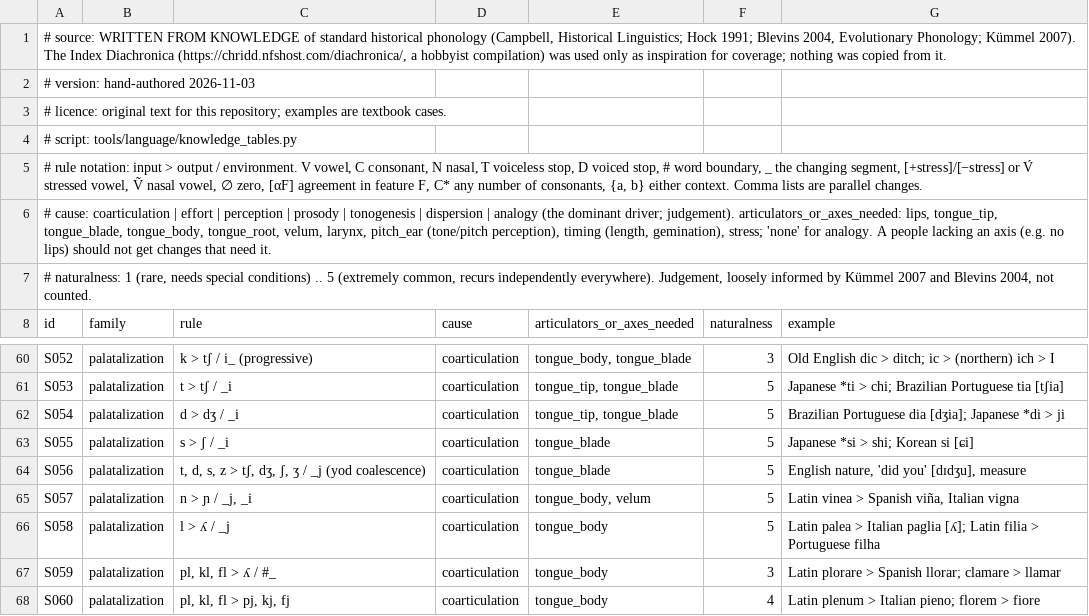
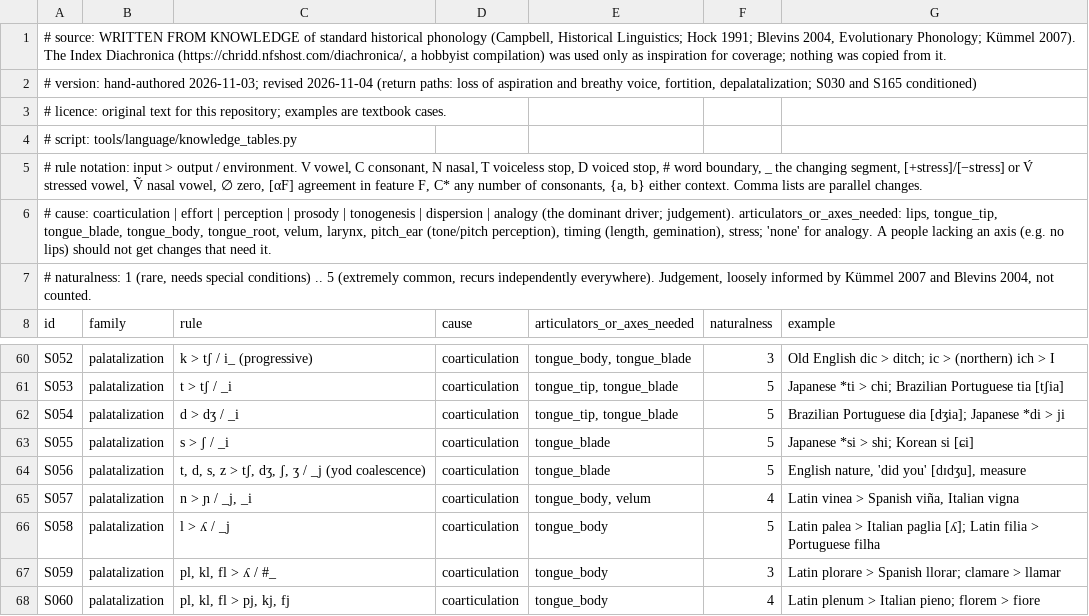
Before and after one commit to engma-linguistics/procedural-world-generation, a TSV file: planet/language/data/sound_changes.tsv, drawn as a sheet; only a part is shown, gaps mark what is left out; the diff covers the shown part only.

```diff
--- a/planet/language/data/sound_changes.tsv
+++ b/planet/language/data/sound_changes.tsv
@@ -1,3 +1,3 @@
 # source: WRITTEN FROM KNOWLEDGE of standard historical phonology (Campbell, Historical Linguistics; Hock 1991; Blevins 2004, Evolutionary Phonology; Kümmel 2007). The Index Diachronica (https://chridd.nfshost.com/diachronica/, a hobbyist compilation) was used only as inspiration for coverage; nothing was copied from it.
-# version: hand-authored 2026-11-03
+# version: hand-authored 2026-11-03; revised 2026-11-04 (return paths: loss of aspiration and breathy voice, fortition, depalatalization; S030 and S165 conditioned)
 # licence: original text for this repository; examples are textbook cases.
@@ -64,3 +64,3 @@ S055	palatalization	s > ʃ / _i	coarticulation	tongue_blade	5	Japanese *si > shi
 S056	palatalization	t, d, s, z > tʃ, dʒ, ʃ, ʒ / _j (yod coalescence)	coarticulation	tongue_blade	5	English nature, 'did you' [dɪdʒu], measure
-S057	palatalization	n > ɲ / _j, _i	coarticulation	tongue_body, velum	5	Latin vinea > Spanish viña, Italian vigna
+S057	palatalization	n > ɲ / _j, _i	coarticulation	tongue_body, velum	4	Latin vinea > Spanish viña, Italian vigna
 S058	palatalization	l > ʎ / _j	coarticulation	tongue_body	5	Latin palea > Italian paglia [ʎ]; Latin filia > Portuguese filha
```
Also changed, not shown: 11 added rows and 23 edited cells elsewhere in this file, 17 other files.
